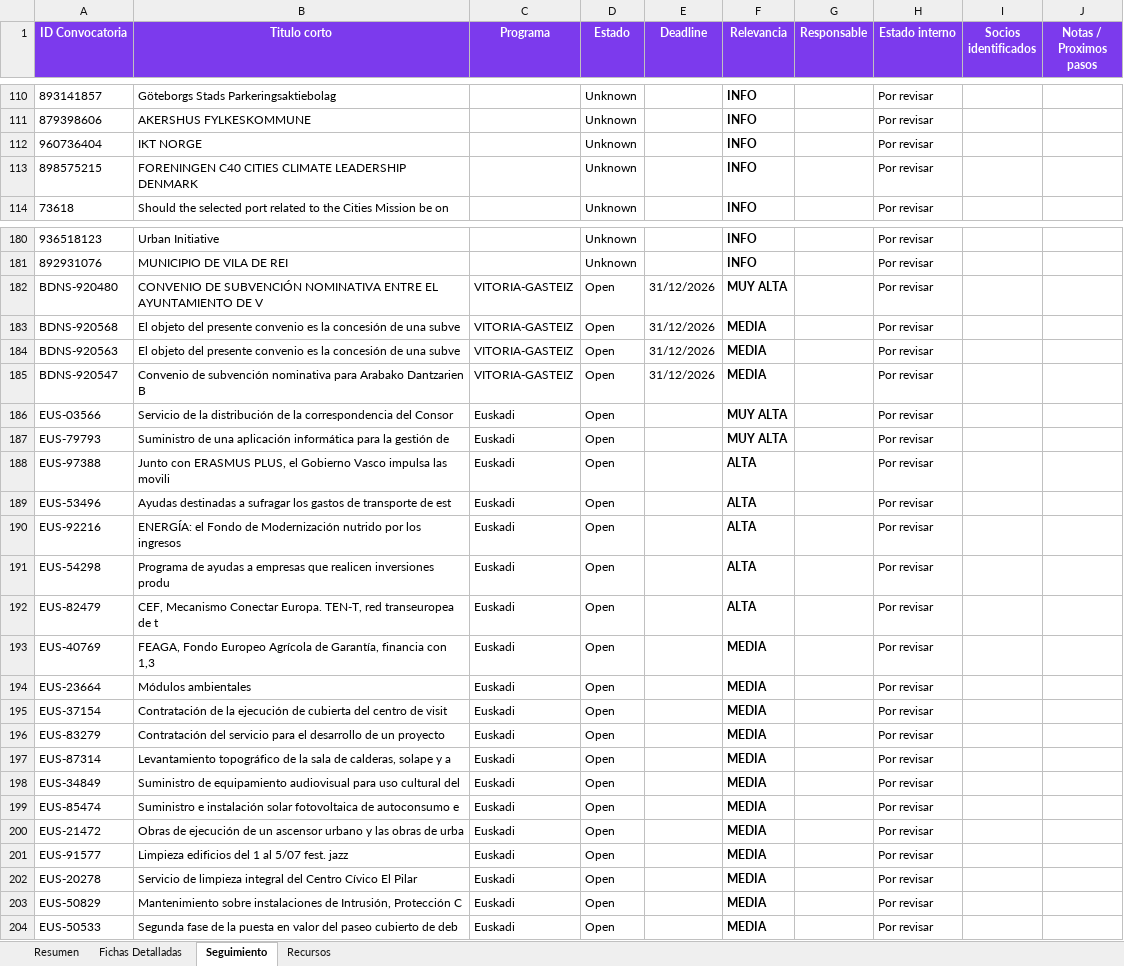
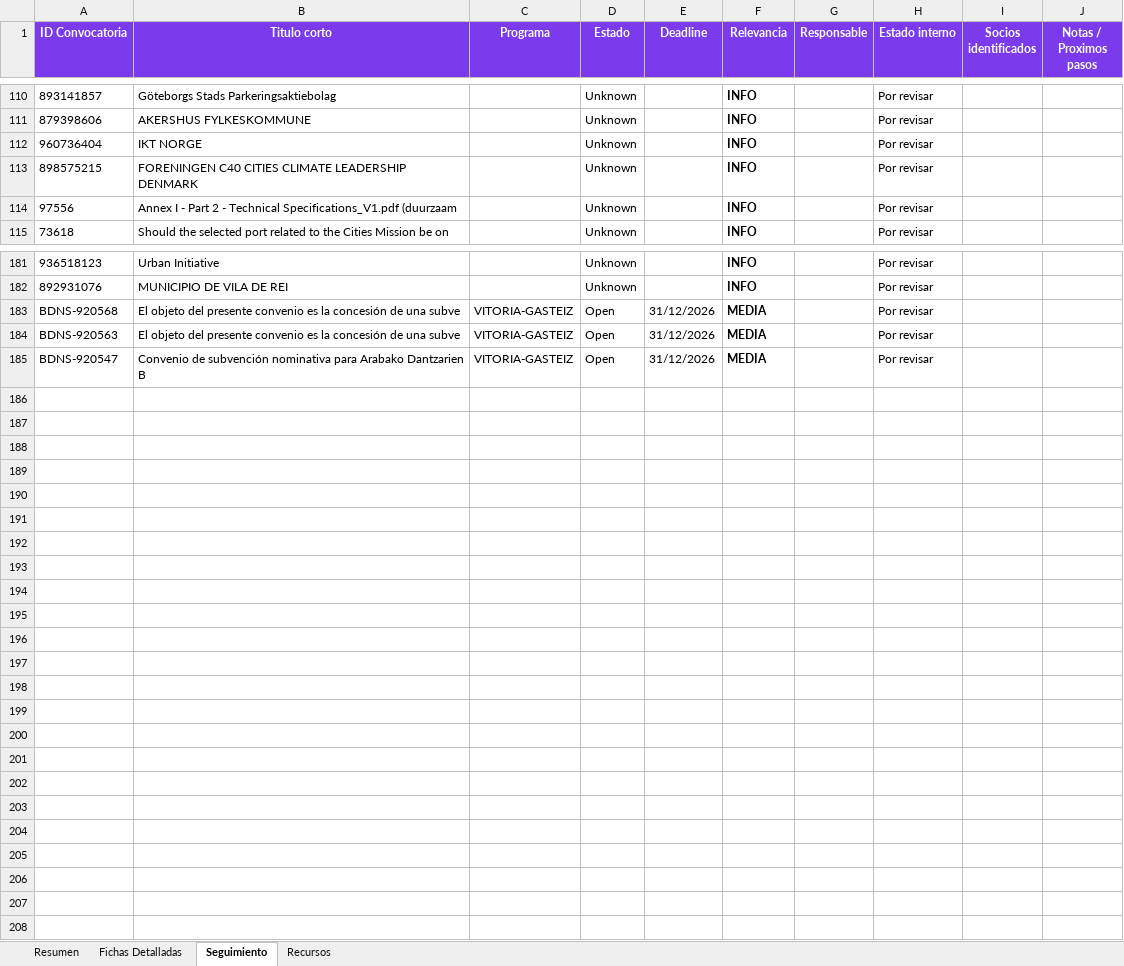
Before and after one commit to haguirre-lab/eu-funding-radar, an Excel workbook: docs/resultados_convocatorias.xlsx, sheet Seguimiento, drawn as a sheet; only a part is shown, gaps mark what is left out; values as stored, in another font and other column widths than the file's, no borders; removed rows and columns are numbered as before the commit, all else as after; the diff covers the shown part only; the diff names each change by its address in the sheet, - before the commit and + after, or states it on an @@ line.

```diff
--- a/docs/resultados_convocatorias.xlsx (sheet Seguimiento)
+++ b/docs/resultados_convocatorias.xlsx (sheet Seguimiento)
+row 114: 97556 | Annex I - Part 2 - Technical Specifications_V1.pdf (duurzaam |  | Unknown |  | INFO |  | Por revisar
-row 182: BDNS-920480 | CONVENIO DE SUBVENCIÓN NOMINATIVA ENTRE EL AYUNTAMIENTO DE V | VITORIA-GASTEIZ | Open | 31/12/2026 | MUY ALTA |  | Por revisar
-row 186: EUS-03566 | Servicio de la distribución de la correspondencia del Consor | Euskadi | Open |  | MUY ALTA |  | Por revisar
-row 187: EUS-79793 | Suministro de una aplicación informática para la gestión de | Euskadi | Open |  | MUY ALTA |  | Por revisar
-row 188: EUS-97388 | Junto con ERASMUS PLUS, el Gobierno Vasco impulsa las movili | Euskadi | Open |  | ALTA |  | Por revisar
-row 189: EUS-53496 | Ayudas destinadas a sufragar los gastos de transporte de est | Euskadi | Open |  | ALTA |  | Por revisar
-row 190: EUS-92216 | ENERGÍA: el Fondo de Modernización nutrido por los ingresos | Euskadi | Open |  | ALTA |  | Por revisar
-row 191: EUS-54298 | Programa de ayudas a empresas que realicen inversiones produ | Euskadi | Open |  | ALTA |  | Por revisar
-row 192: EUS-82479 | CEF, Mecanismo Conectar Europa. TEN-T, red transeuropea de t | Euskadi | Open |  | ALTA |  | Por revisar
-row 193: EUS-40769 | FEAGA, Fondo Europeo Agrícola de Garantía, financia con 1,3 | Euskadi | Open |  | MEDIA |  | Por revisar
-row 194: EUS-23664 | Módulos ambientales | Euskadi | Open |  | MEDIA |  | Por revisar
-row 195: EUS-37154 | Contratación de la ejecución de cubierta del centro de visit | Euskadi | Open |  | MEDIA |  | Por revisar
-row 196: EUS-83279 | Contratación del servicio para el desarrollo de un proyecto | Euskadi | Open |  | MEDIA |  | Por revisar
-row 197: EUS-87314 | Levantamiento topográfico de la sala de calderas, solape y a | Euskadi | Open |  | MEDIA |  | Por revisar
-row 198: EUS-34849 | Suministro de equipamiento audiovisual para uso cultural del | Euskadi | Open |  | MEDIA |  | Por revisar
-row 199: EUS-85474 | Suministro e instalación solar fotovoltaica de autoconsumo e | Euskadi | Open |  | MEDIA |  | Por revisar
-row 200: EUS-21472 | Obras de ejecución de un ascensor urbano y las obras de urba | Euskadi | Open |  | MEDIA |  | Por revisar
-row 201: EUS-91577 | Limpieza edificios del 1 al 5/07 fest. jazz | Euskadi | Open |  | MEDIA |  | Por revisar
-row 202: EUS-20278 | Servicio de limpieza integral del Centro Cívico El Pilar | Euskadi | Open |  | MEDIA |  | Por revisar
-row 203: EUS-50829 | Mantenimiento sobre instalaciones de Intrusión, Protección C | Euskadi | Open |  | MEDIA |  | Por revisar
-row 204: EUS-50533 | Segunda fase de la puesta en valor del paseo cubierto de deb | Euskadi | Open |  | MEDIA |  | Por revisar
```
Also changed, not shown: 1 moved row elsewhere in this sheet, sheet Fichas Detalladas, sheet Resumen, 3 other files.
